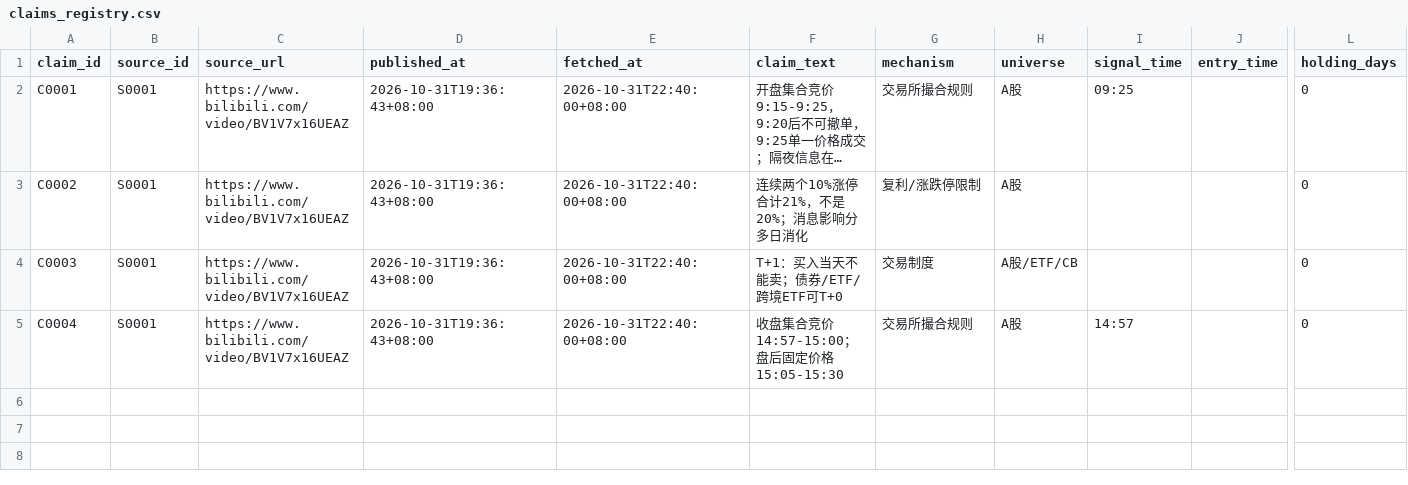
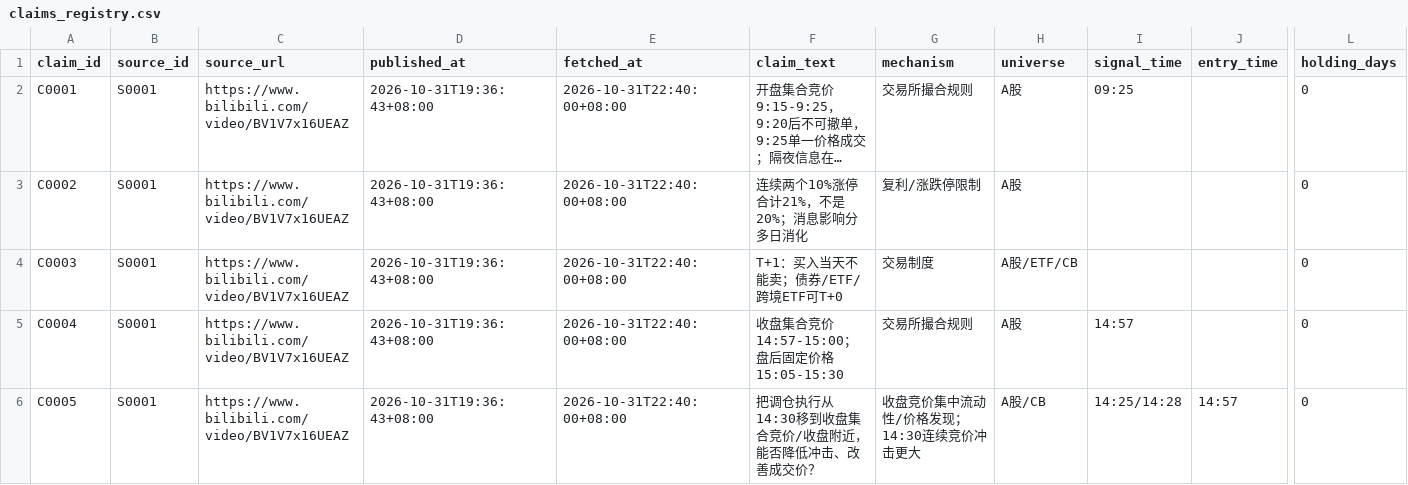
Before and after one commit to SawyerXL/quant, a CSV file: research/video_alpha/claims_registry.csv, drawn as a sheet; only a part is shown, gaps mark what is left out; long unchanged cells end in …; rows hold the shown columns only; the diff names each change by its address in the sheet, - before the commit and + after, or states it on an @@ line.

```diff
--- a/research/video_alpha/claims_registry.csv
+++ b/research/video_alpha/claims_registry.csv
+row 6: C0005 | S0001 | https://www.bilibili.com/video/BV1V7x16UEAZ | 2026-10-31T19:36:43+08:00 | 2026-10-31T22:40:00+08:00 | 把调仓执行从14:30移到收盘集合竞价/收盘附近，能否降低冲击、改善成交价？ | 收盘竞价集中流动性/价格发现；14:30连续竞价冲击更大 | A股/CB | 14:25/14:28 | 14:57 | 0
```
Also changed, not shown: 1 other file.
